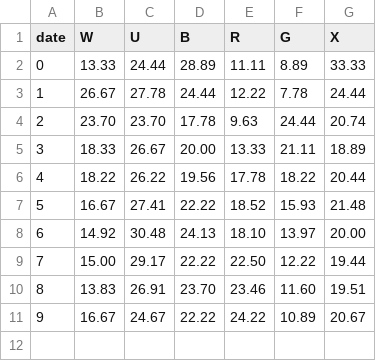
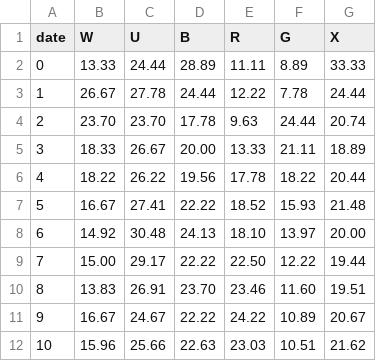
Before and after one commit to RosyGraph/gocube, a CSV file: plots/RosyGraph.csv, drawn as a sheet.

```diff
--- a/plots/RosyGraph.csv
+++ b/plots/RosyGraph.csv
@@ -11 +11,2 @@ date,W,U,B,R,G,X
 9,16.67,24.67,22.22,24.22,10.89,20.67
+10,15.96,25.66,22.63,23.03,10.51,21.62
```
Also changed, not shown: plots/Jorbas.csv, plots/Waluigi.csv, 2 other files.
